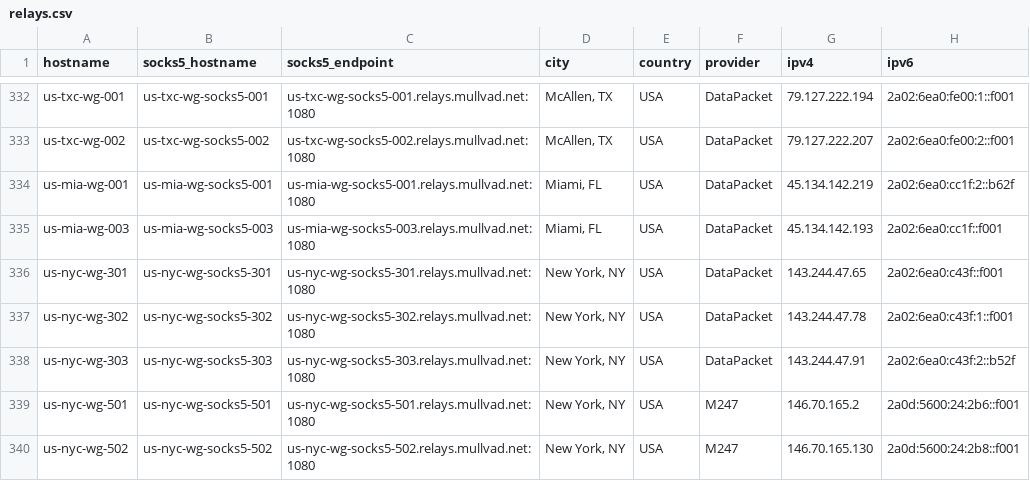
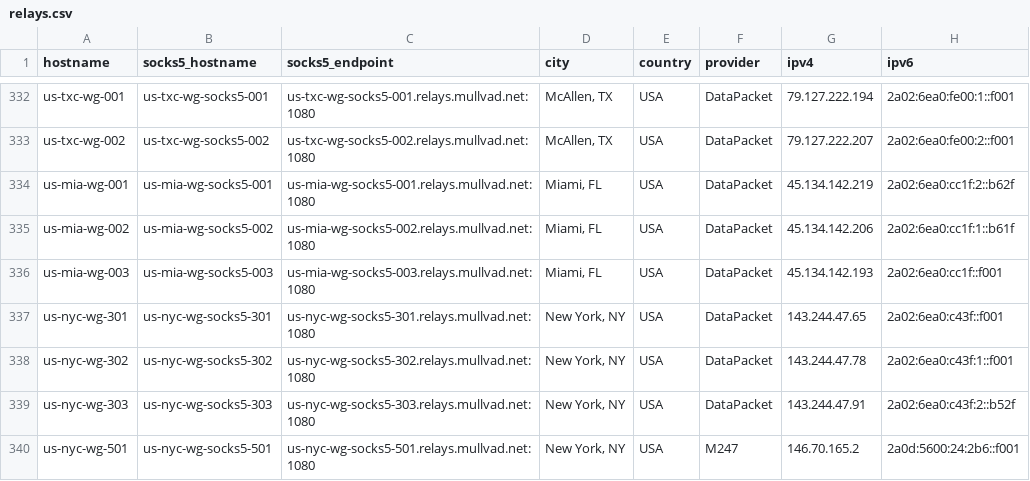
Before and after one commit to tommy-ca/mulvad-relay-list, a CSV file: relays.csv, drawn as a sheet; only a part is shown, gaps mark what is left out; the shorter side is filled out with more unchanged rows.

```diff
--- a/relays.csv
+++ b/relays.csv
@@ -334,2 +334,3 @@ us-txc-wg-002,us-txc-wg-socks5-002,us-txc-wg-socks5-002.relays.mullvad.net:1080,
 us-mia-wg-001,us-mia-wg-socks5-001,us-mia-wg-socks5-001.relays.mullvad.net:1080,"Miami, FL",USA,DataPacket,45.134.142.219,2a02:6ea0:cc1f:2::b62f
+us-mia-wg-002,us-mia-wg-socks5-002,us-mia-wg-socks5-002.relays.mullvad.net:1080,"Miami, FL",USA,DataPacket,45.134.142.206,2a02:6ea0:cc1f:1::b61f
 us-mia-wg-003,us-mia-wg-socks5-003,us-mia-wg-socks5-003.relays.mullvad.net:1080,"Miami, FL",USA,DataPacket,45.134.142.193,2a02:6ea0:cc1f::f001
```
Also changed, not shown: 4 other files.
